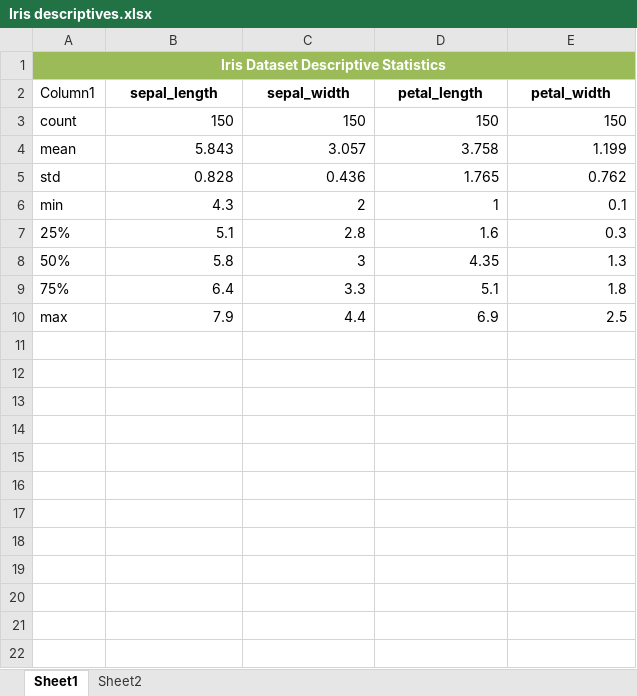
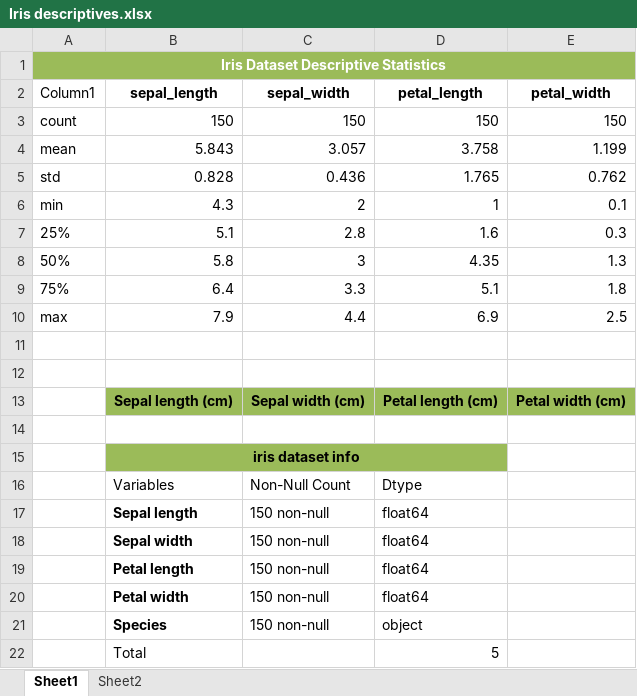
Before and after one commit to Gtalen/pands-project, an Excel workbook: Iris descriptives.xlsx, sheet Sheet1, drawn as a sheet; values as stored, in another font and other column widths than the file's, no borders; table styles not drawn; the diff names each change by its address in the sheet, - before the commit and + after, or states it on an @@ line.

Commit message:
dtype image

```diff
--- a/Iris descriptives.xlsx (sheet Sheet1)
+++ b/Iris descriptives.xlsx (sheet Sheet1)
+row 11: (empty)
+row 12: (empty)
+row 13:  | Sepal length (cm) | Sepal width (cm) | Petal length (cm) | Petal width (cm)
+row 14: (empty)
+row 15:  | iris dataset info
+row 16:  | Variables | Non-Null Count | Dtype
+row 17:  | Sepal length | 150 non-null | float64
+row 18:  | Sepal width | 150 non-null | float64
+row 19:  | Petal length | 150 non-null | float64
+row 20:  | Petal width | 150 non-null | float64
+row 21:  | Species | 150 non-null | object
+row 22:  | Total |  | 5
```
Also changed, not shown: 2 other files.
